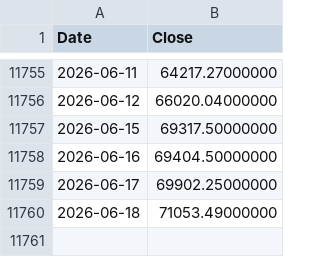
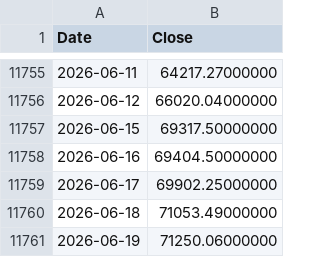
Before and after one commit to coattail/DCA-Lab, a CSV file: web/data/nikkei225.csv, drawn as a sheet; only a part is shown, gaps mark what is left out.

```diff
--- a/web/data/nikkei225.csv
+++ b/web/data/nikkei225.csv
@@ -11760 +11760,2 @@ Date,Close
 2026-06-18,71053.49000000
+2026-06-19,71250.06000000
```
Also changed, not shown: web/data/nikkei225-total-return.csv, 1 other file.
